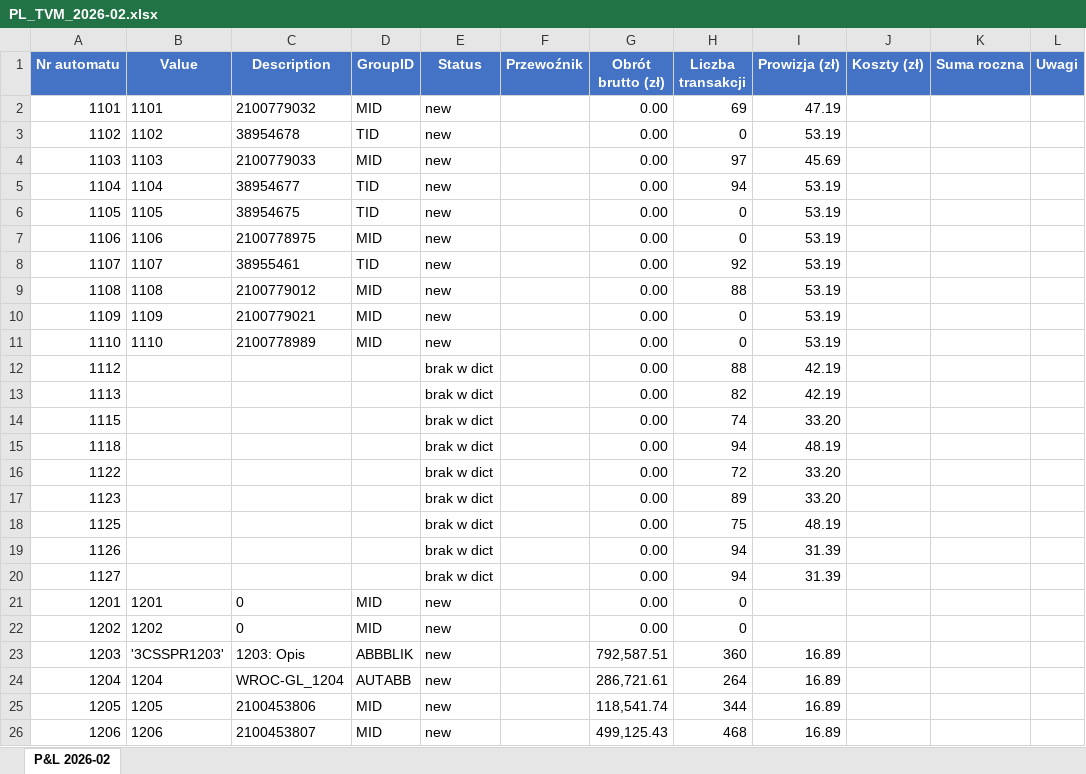
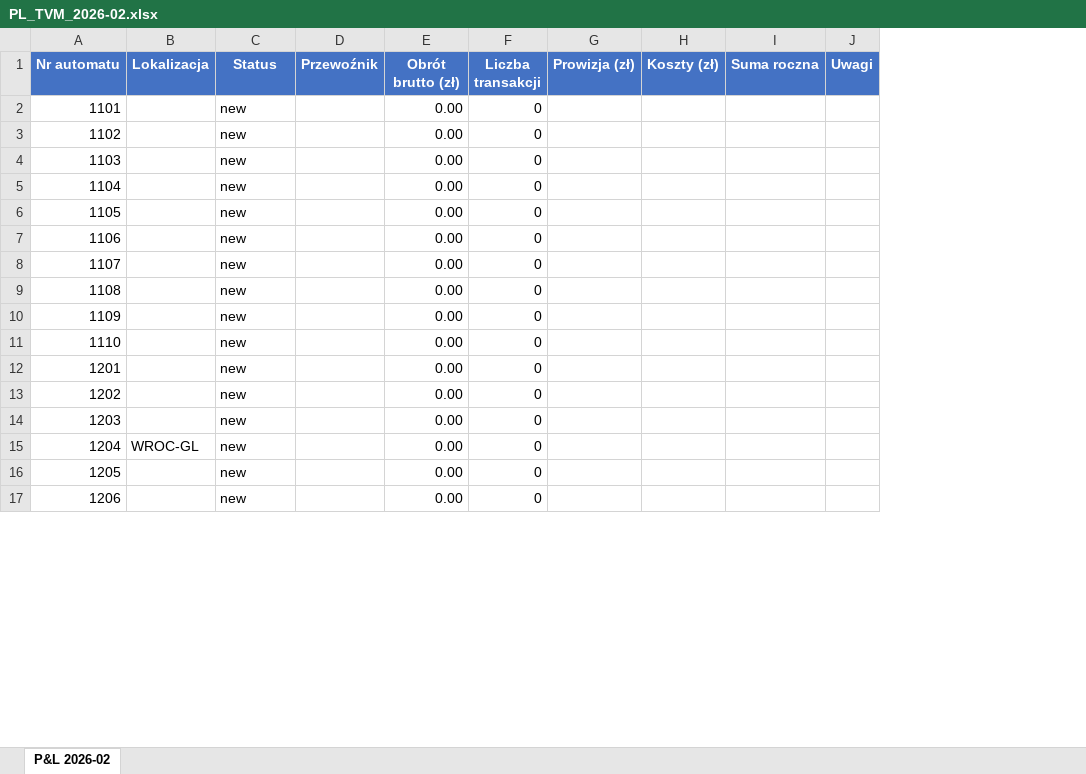
Before and after one commit to antek123213/PiL_excel, an Excel workbook: output/PL_TVM_2026-02.xlsx, sheet P&L 2026-02, drawn as a sheet; only a part is shown; values as stored, in another font and other column widths than the file's, no borders; removed rows and columns are numbered as before the commit, all else as after; the diff covers the shown part only; the diff names each change by its address in the sheet, - before the commit and + after, or states it on an @@ line.

```diff
--- a/output/PL_TVM_2026-02.xlsx (sheet P&L 2026-02)
+++ b/output/PL_TVM_2026-02.xlsx (sheet P&L 2026-02)
-column B (Value), rows 2-11: 1101 | 1102 | 1103 | 1104 | 1105 | 1106 | 1107 | 1108 | 1109 | 1110; rows 21-26: 1201 | 1202 | '3CSSPR1203' | 1204 | 1205 | 1206
-column C (Description), rows 2-11: 2100779032 | 38954678 | 2100779033 | 38954677 | 38954675 | 2100778975 | 38955461 | 2100779012 | 2100779021 | 2100778989; rows 21-26: 0 | 0 | 1203: Opis | WROC-GL_1204 | 2100453806 | 2100453807
-column D (GroupID), rows 2-11: MID | TID | MID | TID | TID | MID | TID | MID | MID | MID; rows 21-26: MID | MID | ABBBLIK | AUTABB | MID | MID
+column B (Lokalizacja), row 15: WROC-GL
-F2 (Liczba transakcji): 69
+F2 (Liczba transakcji): 0
-G2 (Prowizja (zł)): 47.19
+G2 (Prowizja (zł)): (empty)
-G3 (Prowizja (zł)): 53.19
+G3 (Prowizja (zł)): (empty)
-F4 (Liczba transakcji): 97
+F4 (Liczba transakcji): 0
-G4 (Prowizja (zł)): 45.69
+G4 (Prowizja (zł)): (empty)
-F5 (Liczba transakcji): 94
+F5 (Liczba transakcji): 0
-G5:G11 (Prowizja (zł)): 53.19
+G5:G11 (Prowizja (zł)): (empty)
-F8 (Liczba transakcji): 92
+F8 (Liczba transakcji): 0
-F9 (Liczba transakcji): 88
+F9 (Liczba transakcji): 0
-row 12: 1112 |  |  |  | brak w dict |  | 0.00 | 88 | 42.19
-row 13: 1113 |  |  |  | brak w dict |  | 0.00 | 82 | 42.19
-row 14: 1115 |  |  |  | brak w dict |  | 0.00 | 74 | 33.20
-row 15: 1118 |  |  |  | brak w dict |  | 0.00 | 94 | 48.19
-row 16: 1122 |  |  |  | brak w dict |  | 0.00 | 72 | 33.20
-row 17: 1123 |  |  |  | brak w dict |  | 0.00 | 89 | 33.20
-row 18: 1125 |  |  |  | brak w dict |  | 0.00 | 75 | 48.19
-row 19: 1126 |  |  |  | brak w dict |  | 0.00 | 94 | 31.39
-row 20: 1127 |  |  |  | brak w dict |  | 0.00 | 94 | 31.39
-E14 (Obrót brutto (zł)): 792,587.51
+E14 (Obrót brutto (zł)): 0.00
-F14 (Liczba transakcji): 360
+F14 (Liczba transakcji): 0
-G14:G17 (Prowizja (zł)): 16.89
+G14:G17 (Prowizja (zł)): (empty)
-E15 (Obrót brutto (zł)): 286,721.61
+E15 (Obrót brutto (zł)): 0.00
-F15 (Liczba transakcji): 264
+F15 (Liczba transakcji): 0
-E16 (Obrót brutto (zł)): 118,541.74
+E16 (Obrót brutto (zł)): 0.00
-F16 (Liczba transakcji): 344
+F16 (Liczba transakcji): 0
-E17 (Obrót brutto (zł)): 499,125.43
+E17 (Obrót brutto (zł)): 0.00
-F17 (Liczba transakcji): 468
+F17 (Liczba transakcji): 0
```
Also changed, not shown: 218 edited cells elsewhere in this sheet, 5 other files.
